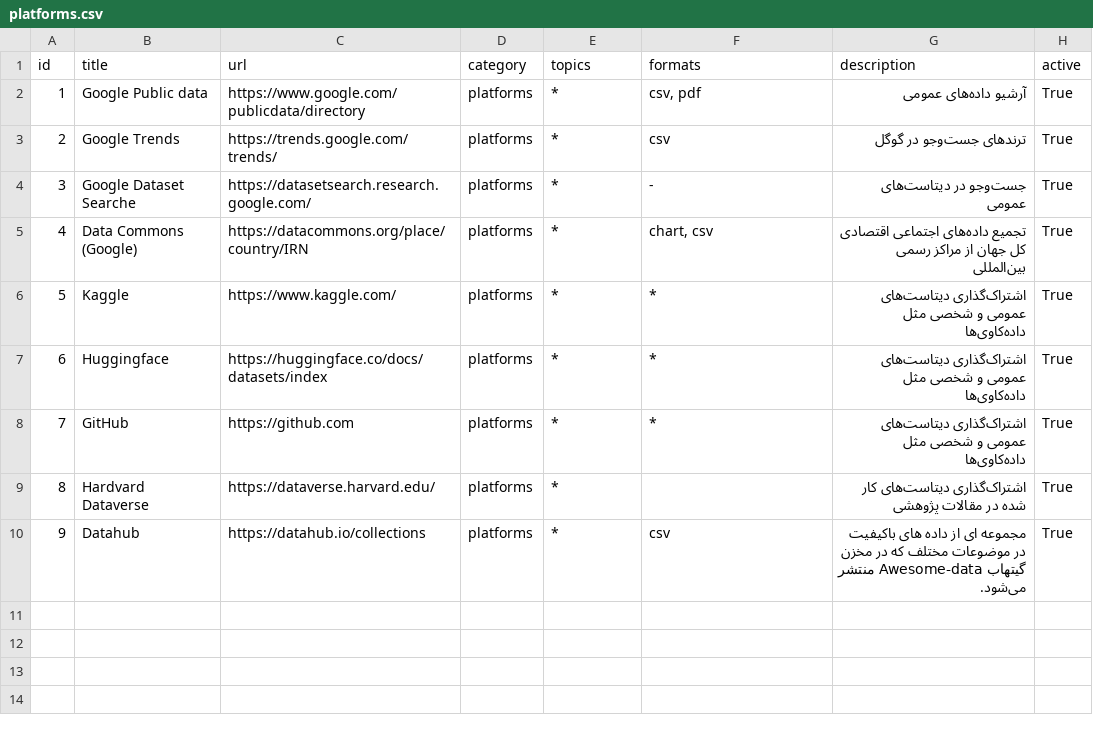
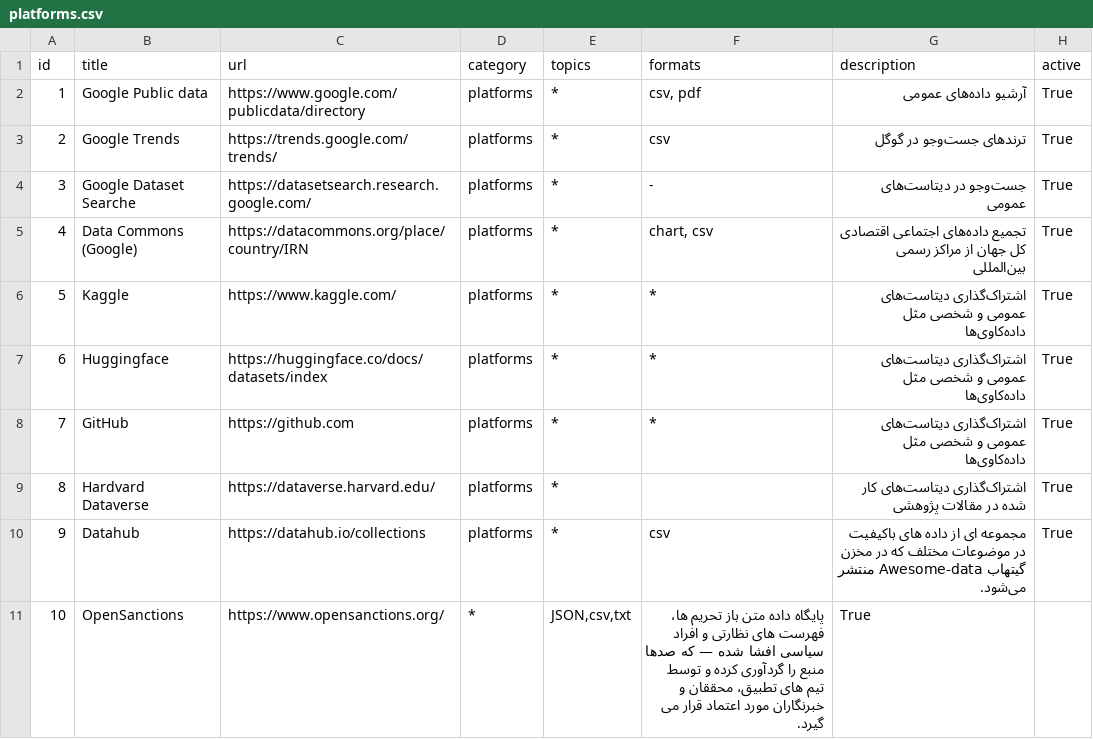
Before and after one commit to behrouz-asghari/awesome-iran-opendata, a CSV file: data/platforms.csv, drawn as a sheet; the diff names each change by its address in the sheet, - before the commit and + after, or states it on an @@ line.

Commit message:
Update platforms.csv
Add OpenSanction to platforms

```diff
--- a/data/platforms.csv
+++ b/data/platforms.csv
+row 11: 10 | OpenSanctions | https://www.opensanctions.org/ | * | JSON,csv,txt | پایگاه داده متن باز تحریم ها، فهرست های نظارتی و افراد سیاسی افشا شده — که صدها منبع را گردآوری کرده و توسط تیم های تطبیق، محققان و خبرنگاران مورد اعتماد قرار می گیرد. | True
```
